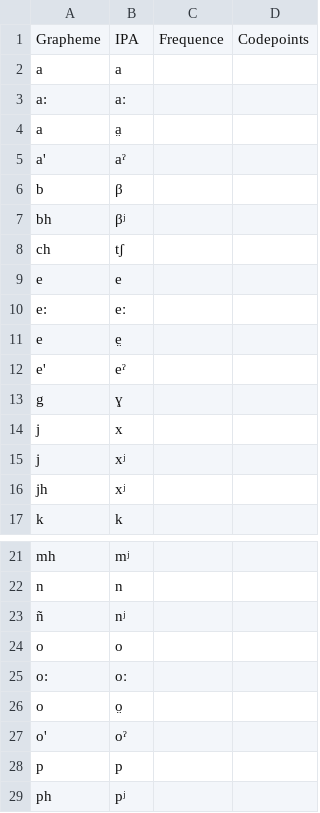
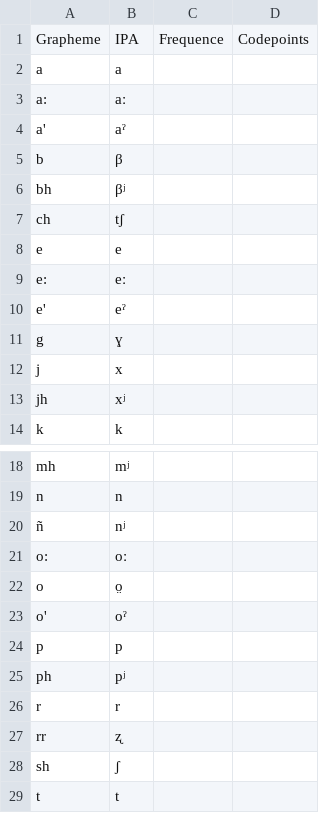
Before and after one commit to lexibank/ideobank, a TSV file: etc/orthography/Yanesha.tsv, drawn as a sheet; only a part is shown, gaps mark what is left out; the shorter side is filled out with more unchanged rows; the diff names each change by its address in the sheet, - before the commit and + after, or states it on an @@ line.

```diff
--- a/etc/orthography/Yanesha.tsv
+++ b/etc/orthography/Yanesha.tsv
-row 4: a | a̤
-row 11: e | e̤
-row 15: j | xʲ
-row 24: o | o
```
Also changed, not shown: cldf/forms.csv, etc/orthography/Aguaruna.tsv, 15 other files.
